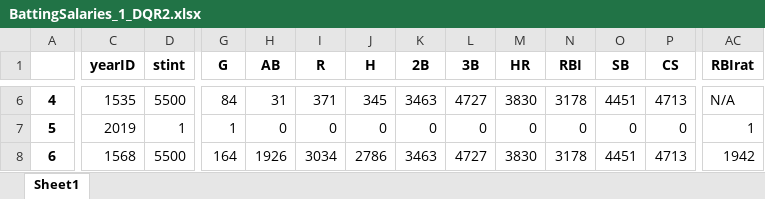
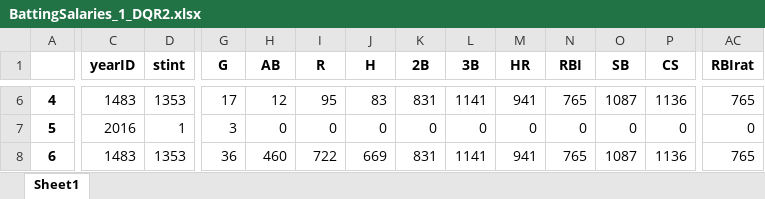
Before and after one commit to smutnyjw/vt_ApplicationsOfML, an Excel workbook: hw/HW4-Similarity&LinearRegression/artifacts/BattingSalaries_1_DQR2.xlsx, sheet Sheet1, drawn as a sheet; only a part is shown, gaps mark what is left out; values as stored, in another font and other column widths than the file's, no borders; the diff covers the shown part only; the diff names each change by its address in the sheet, - before the commit and + after, or states it on an @@ line.

```diff
--- a/hw/HW4-Similarity&LinearRegression/artifacts/BattingSalaries_1_DQR2.xlsx (sheet Sheet1)
+++ b/hw/HW4-Similarity&LinearRegression/artifacts/BattingSalaries_1_DQR2.xlsx (sheet Sheet1)
-C6 (yearID): 1535
+C6 (yearID): 1483
-D6 (stint): 5500
+D6 (stint): 1353
-G6 (G): 84
+G6 (G): 17
-H6 (AB): 31
+H6 (AB): 12
-I6 (R): 371
+I6 (R): 95
-J6 (H): 345
+J6 (H): 83
-K6 (2B): 3463
+K6 (2B): 831
-L6 (3B): 4727
+L6 (3B): 1141
-M6 (HR): 3830
+M6 (HR): 941
-N6 (RBI): 3178
+N6 (RBI): 765
-O6 (SB): 4451
+O6 (SB): 1087
-P6 (CS): 4713
+P6 (CS): 1136
-AC6 (RBIrat): N/A
+AC6 (RBIrat): 765
-C7 (yearID): 2019
+C7 (yearID): 2016
-G7 (G): 1
+G7 (G): 3
-AC7 (RBIrat): 1
+AC7 (RBIrat): 0
-C8 (yearID): 1568
+C8 (yearID): 1483
-D8 (stint): 5500
+D8 (stint): 1353
-G8 (G): 164
+G8 (G): 36
-H8 (AB): 1926
+H8 (AB): 460
-I8 (R): 3034
+I8 (R): 722
-J8 (H): 2786
+J8 (H): 669
-K8 (2B): 3463
+K8 (2B): 831
-L8 (3B): 4727
+L8 (3B): 1141
-M8 (HR): 3830
+M8 (HR): 941
-N8 (RBI): 3178
+N8 (RBI): 765
-O8 (SB): 4451
+O8 (SB): 1087
-P8 (CS): 4713
+P8 (CS): 1136
-AC8 (RBIrat): 1942
+AC8 (RBIrat): 765
```
Also changed, not shown: 243 edited cells elsewhere in this sheet, hw/HW5-FindBestNeuralNetwork/artifacts/ccpp_DQR.xlsx, 21 other files.
